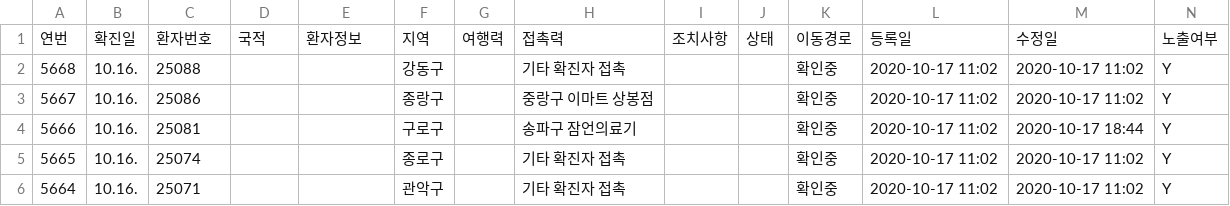
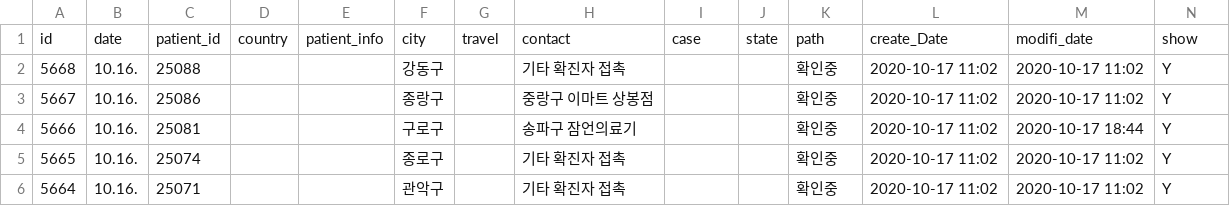
Before and after one commit to soowonsuh/dataset, a CSV file: seoul_covid19.csv, drawn as a sheet; only a part is shown; removed rows and columns are numbered as before the commit, all else as after; the diff names each change by its address in the sheet, - before the commit and + after, or states it on an @@ line.

Commit message:
Update seoul_covid19.csv

```diff
--- a/seoul_covid19.csv
+++ b/seoul_covid19.csv
-row 1: 연번 | 확진일 | 환자번호 | 국적 | 환자정보 | 지역 | 여행력 | 접촉력 | 조치사항 | 상태 | 이동경로 | 등록일 | 수정일 | 노출여부
+row 1: id | date | patient_id | country | patient_info | city | travel | contact | case | state | path | create_Date | modifi_date | show
```
